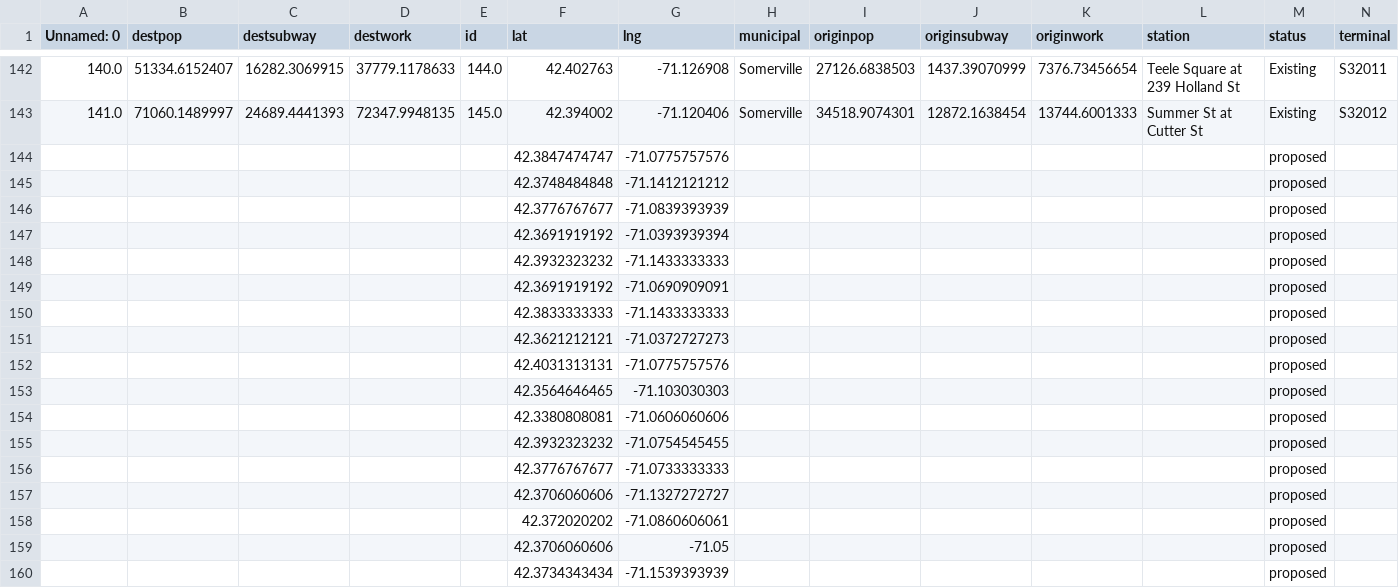
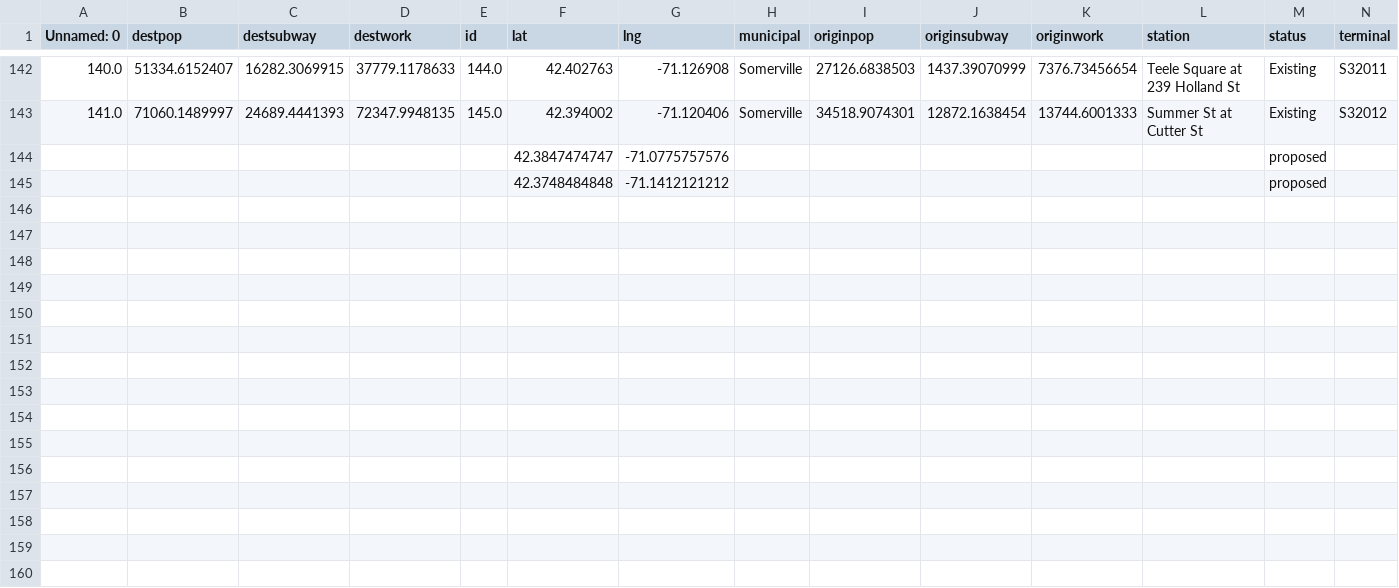
Before and after one commit to sbussmann/insight-bikeshare, a CSV file: Data/Boston/growing/Station.csv, drawn as a sheet; only a part is shown, gaps mark what is left out; the diff names each change by its address in the sheet, - before the commit and + after, or states it on an @@ line.

```diff
--- a/Data/Boston/growing/Station.csv
+++ b/Data/Boston/growing/Station.csv
-row 146:  |  |  |  |  | 42.3776767677 | -71.0839393939 |  |  |  |  |  | proposed
-row 147:  |  |  |  |  | 42.3691919192 | -71.0393939394 |  |  |  |  |  | proposed
-row 148:  |  |  |  |  | 42.3932323232 | -71.1433333333 |  |  |  |  |  | proposed
-row 149:  |  |  |  |  | 42.3691919192 | -71.0690909091 |  |  |  |  |  | proposed
-row 150:  |  |  |  |  | 42.3833333333 | -71.1433333333 |  |  |  |  |  | proposed
-row 151:  |  |  |  |  | 42.3621212121 | -71.0372727273 |  |  |  |  |  | proposed
-row 152:  |  |  |  |  | 42.4031313131 | -71.0775757576 |  |  |  |  |  | proposed
-row 153:  |  |  |  |  | 42.3564646465 | -71.103030303 |  |  |  |  |  | proposed
-row 154:  |  |  |  |  | 42.3380808081 | -71.0606060606 |  |  |  |  |  | proposed
-row 155:  |  |  |  |  | 42.3932323232 | -71.0754545455 |  |  |  |  |  | proposed
-row 156:  |  |  |  |  | 42.3776767677 | -71.0733333333 |  |  |  |  |  | proposed
-row 157:  |  |  |  |  | 42.3706060606 | -71.1327272727 |  |  |  |  |  | proposed
-row 158:  |  |  |  |  | 42.372020202 | -71.0860606061 |  |  |  |  |  | proposed
-row 159:  |  |  |  |  | 42.3706060606 | -71.05 |  |  |  |  |  | proposed
-row 160:  |  |  |  |  | 42.3734343434 | -71.1539393939 |  |  |  |  |  | proposed
```
Also changed, not shown: Data/Boston/growing/Features.csv, Data/Boston/growing/nridesmap.csv, 6 other files.
